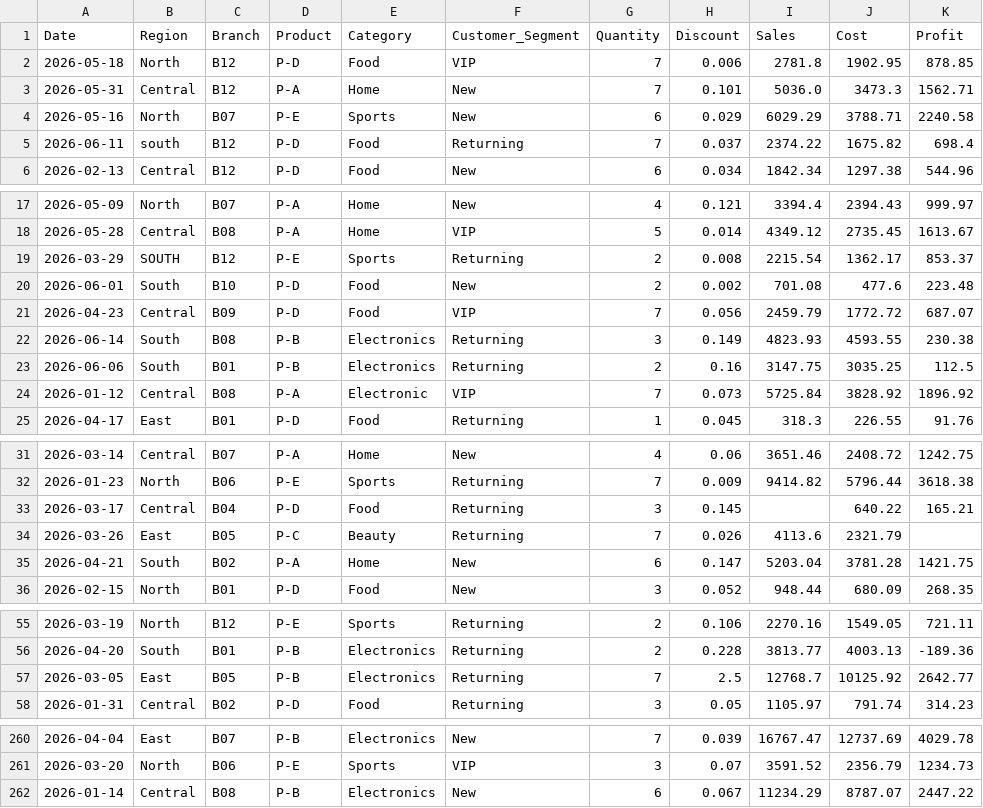
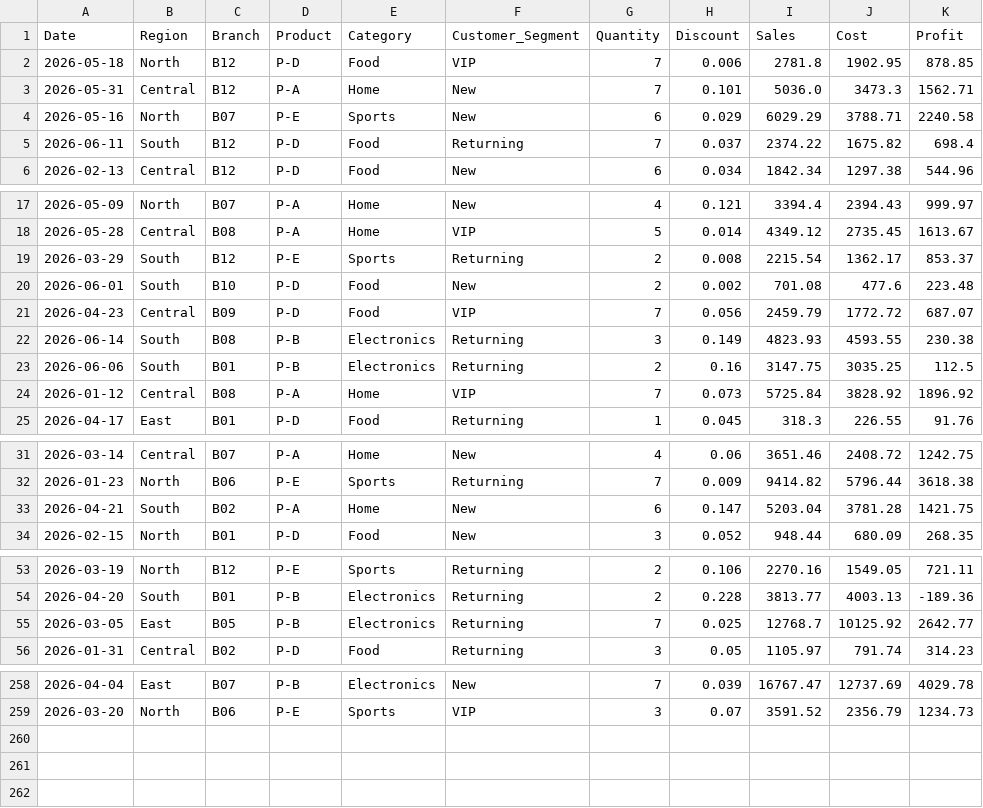
Before and after one commit to ph3pooh/data-analytic-workshop-puripat.w, a CSV file: day01/case01_retail/data/retail_sales_dirty.csv, drawn as a sheet; only a part is shown, gaps mark what is left out; the diff covers the shown part only.

Commit message:
Fix casing inconsistencies in region names and correct product category in retail sales data

```diff
--- a/day01/case01_retail/data/retail_sales_dirty.csv
+++ b/day01/case01_retail/data/retail_sales_dirty.csv
@@ -4,3 +4,3 @@
 2026-05-16,North,B07,P-E,Sports,New,6,0.029,6029.29,3788.71,2240.58
-2026-06-11,south,B12,P-D,Food,Returning,7,0.037,2374.22,1675.82,698.4
+2026-06-11,South,B12,P-D,Food,Returning,7,0.037,2374.22,1675.82,698.4
 2026-02-13,Central,B12,P-D,Food,New,6,0.034,1842.34,1297.38,544.96
@@ -18,3 +18,3 @@
 2026-05-28,Central,B08,P-A,Home,VIP,5,0.014,4349.12,2735.45,1613.67
-2026-03-29, SOUTH ,B12,P-E,Sports,Returning,2,0.008,2215.54,1362.17,853.37
+2026-03-29,South,B12,P-E,Sports,Returning,2,0.008,2215.54,1362.17,853.37
 2026-06-01,South,B10,P-D,Food,New,2,0.002,701.08,477.6,223.48
@@ -23,3 +23,3 @@
 2026-06-06,South,B01,P-B,Electronics,Returning,2,0.16,3147.75,3035.25,112.5
-2026-01-12,Central,B08,P-A,Electronic,VIP,7,0.073,5725.84,3828.92,1896.92
+2026-01-12,Central,B08,P-A,Home,VIP,7,0.073,5725.84,3828.92,1896.92
 2026-04-17,East,B01,P-D,Food,Returning,1,0.045,318.3,226.55,91.76
@@ -32,4 +32,2 @@
 2026-01-23,North,B06,P-E,Sports,Returning,7,0.009,9414.82,5796.44,3618.38
-2026-03-17,Central,B04,P-D,Food,Returning,3,0.145,,640.22,165.21
-2026-03-26,East,B05,P-C,Beauty,Returning,7,0.026,4113.6,2321.79,
 2026-04-21,South,B02,P-A,Home,New,6,0.147,5203.04,3781.28,1421.75
@@ -56,3 +54,3 @@
 2026-04-20,South,B01,P-B,Electronics,Returning,2,0.228,3813.77,4003.13,-189.36
-2026-03-05,East,B05,P-B,Electronics,Returning,7,2.5,12768.7,10125.92,2642.77
+2026-03-05,East,B05,P-B,Electronics,Returning,7,0.025,12768.7,10125.92,2642.77
 2026-01-31,Central,B02,P-D,Food,Returning,3,0.05,1105.97,791.74,314.23
@@ -261,2 +259 @@
 2026-03-20,North,B06,P-E,Sports,VIP,3,0.07,3591.52,2356.79,1234.73
-2026-01-14,Central,B08,P-B,Electronics,New,6,0.067,11234.29,8787.07,2447.22
```
Also changed, not shown: 1 edited cell elsewhere in this file.
